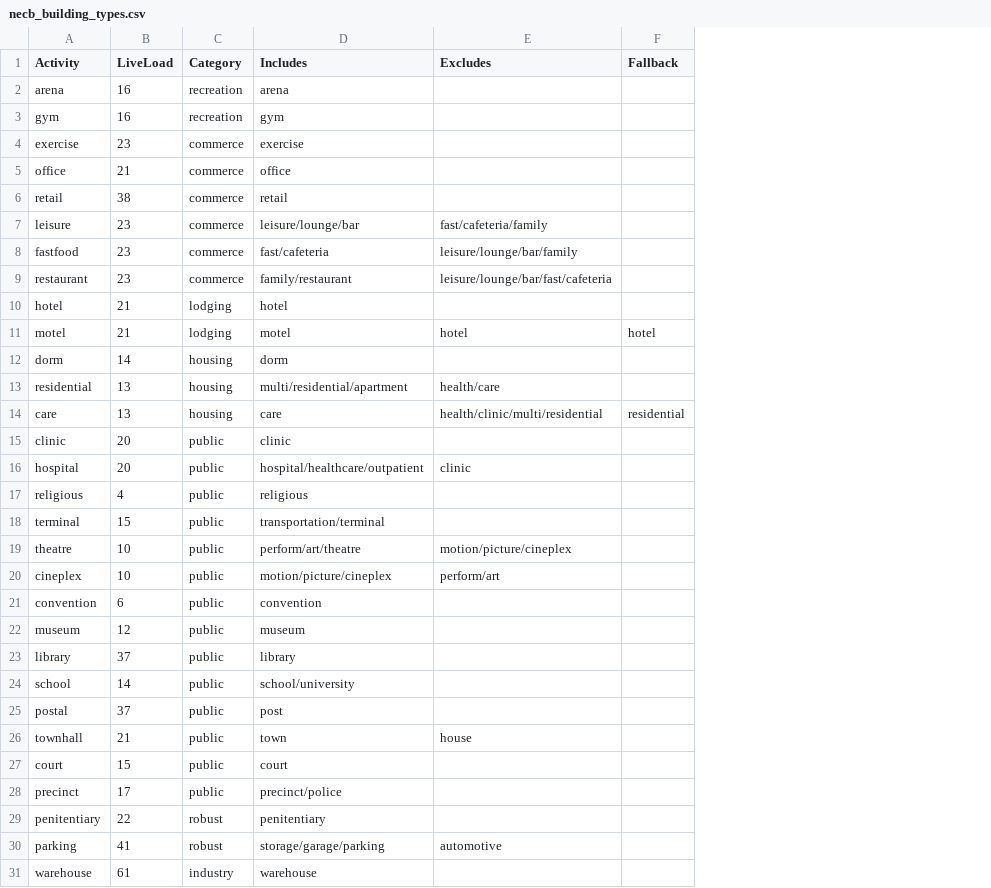
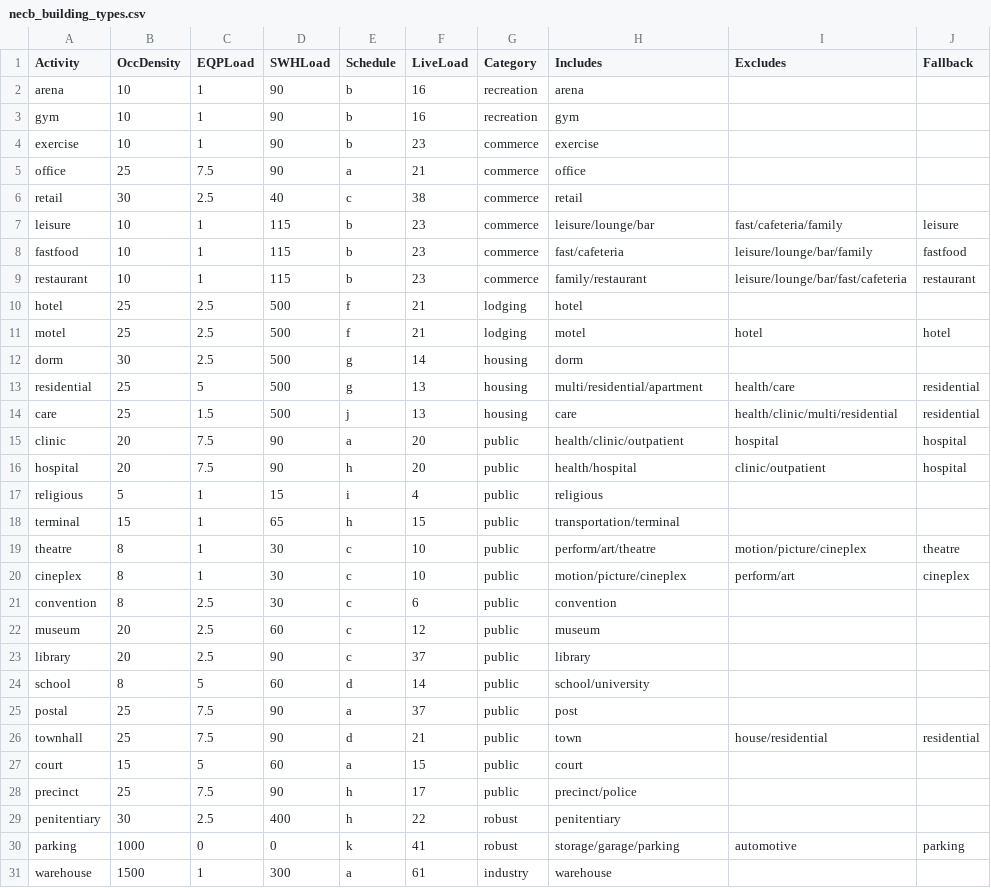
Before and after one commit to NatLabRockies/openstudio-standards, a CSV file: lib/openstudio-standards/btap/common/necb_building_types.csv, drawn as a sheet; only a part is shown; addresses are those after the commit; the diff names each change by its address in the sheet, - before the commit and + after, or states it on an @@ line.

```diff
--- a/lib/openstudio-standards/btap/common/necb_building_types.csv
+++ b/lib/openstudio-standards/btap/common/necb_building_types.csv
+column B (OccDensity), rows 2-31: 10 | 10 | 10 | 25 | 30 | 10 | 10 | 10 | 25 | 25 | 30 | 25 | 25 | 20 | 20 | 5 | 15 | 8 | 8 | 8 | 20 | 20 | 8 | 25 | 25 | 15 | 25 | 30 | 1000 | 1500
+column C (EQPLoad), rows 2-31: 1 | 1 | 1 | 7.5 | 2.5 | 1 | 1 | 1 | 2.5 | 2.5 | 2.5 | 5 | 1.5 | 7.5 | 7.5 | 1 | 1 | 1 | 1 | 2.5 | 2.5 | 2.5 | 5 | 7.5 | 7.5 | 5 | 7.5 | 2.5 | 0 | 1
+column D (SWHLoad), rows 2-31: 90 | 90 | 90 | 90 | 40 | 115 | 115 | 115 | 500 | 500 | 500 | 500 | 500 | 90 | 90 | 15 | 65 | 30 | 30 | 30 | 60 | 90 | 60 | 90 | 90 | 60 | 90 | 400 | 0 | 300
+column E (Schedule), rows 2-31: b | b | b | a | c | b | b | b | f | f | g | g | j | a | h | i | h | c | c | c | c | c | d | a | d | a | h | h | k | a
-J7 (Fallback): (empty)
+J7 (Fallback): leisure
-J8 (Fallback): (empty)
+J8 (Fallback): fastfood
-J9 (Fallback): (empty)
+J9 (Fallback): restaurant
-J13 (Fallback): (empty)
+J13 (Fallback): residential
-H15 (Includes): clinic
+H15 (Includes): health/clinic/outpatient
-I15 (Excludes): (empty)
+I15 (Excludes): hospital
-J15:J16 (Fallback): (empty)
+J15:J16 (Fallback): hospital
-H16 (Includes): hospital/healthcare/outpatient
+H16 (Includes): health/hospital
-I16 (Excludes): clinic
+I16 (Excludes): clinic/outpatient
-J19 (Fallback): (empty)
+J19 (Fallback): theatre
-J20 (Fallback): (empty)
+J20 (Fallback): cineplex
-I26 (Excludes): house
+I26 (Excludes): house/residential
-J26 (Fallback): (empty)
+J26 (Fallback): residential
-J30 (Fallback): (empty)
+J30 (Fallback): parking
```
Also changed, not shown: lib/openstudio-standards/btap/common/necb_space_types.csv, 9 other files.
